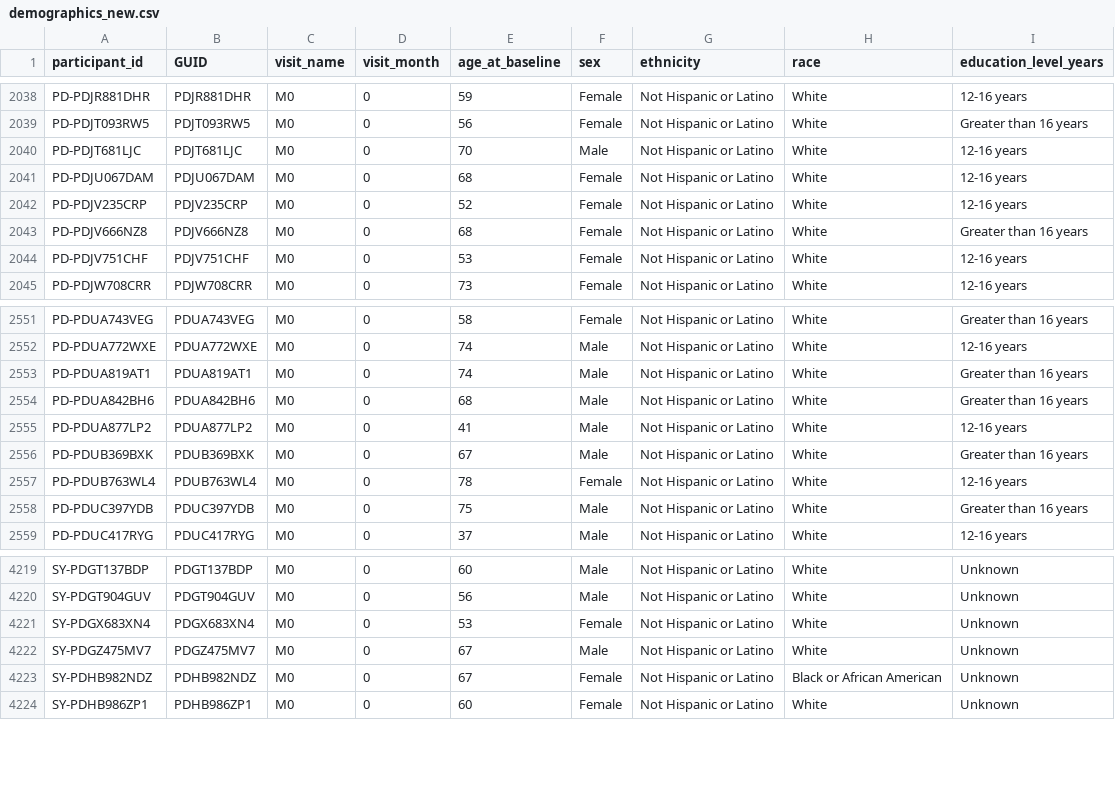
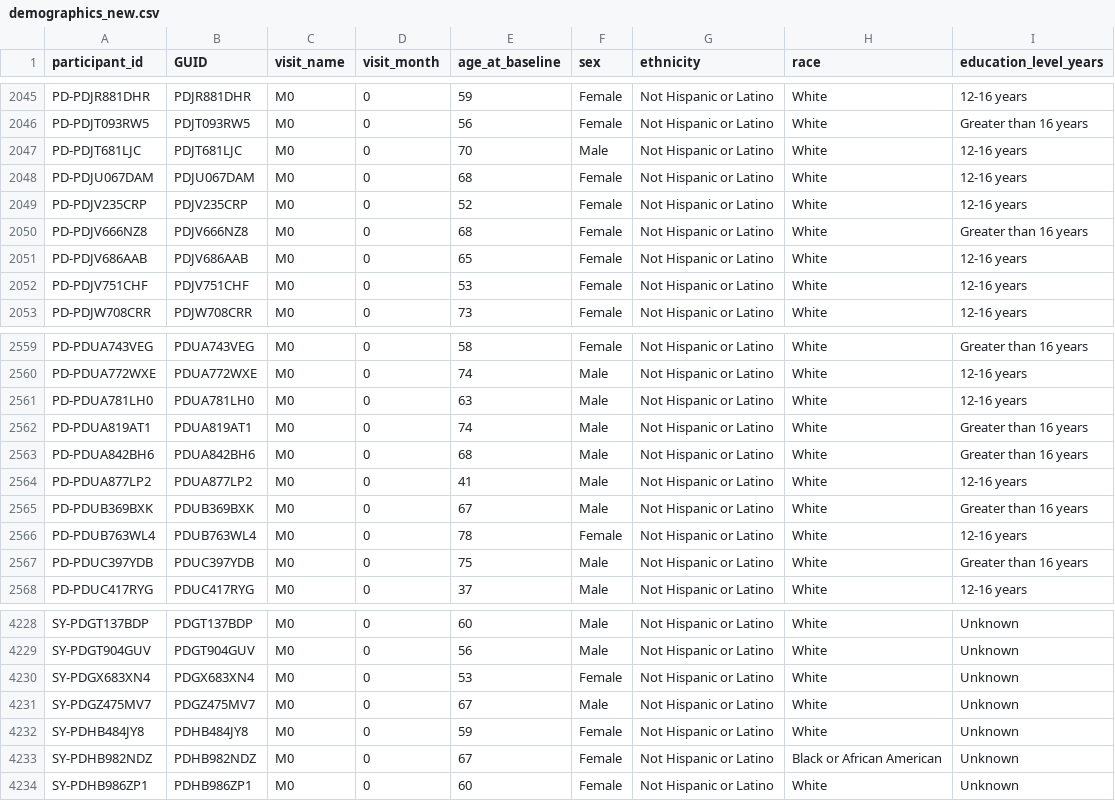
Before and after one commit to blackhole-hope123/Parkinson-Disease-Analysis, a CSV file: demographics_new.csv, drawn as a sheet; only a part is shown, gaps mark what is left out; the diff covers the shown part only; the diff names each change by its address in the sheet, - before the commit and + after, or states it on an @@ line.

```diff
--- a/demographics_new.csv
+++ b/demographics_new.csv
+row 2051: PD-PDJV686AAB | PDJV686AAB | M0 | 0 | 65 | Female | Not Hispanic or Latino | White | 12-16 years
+row 2561: PD-PDUA781LH0 | PDUA781LH0 | M0 | 0 | 63 | Male | Not Hispanic or Latino | White | 12-16 years
+row 4232: SY-PDHB484JY8 | PDHB484JY8 | M0 | 0 | 59 | Female | Not Hispanic or Latino | White | Unknown
```
Also changed, not shown: 7 added rows elsewhere in this file, 1 other file.
